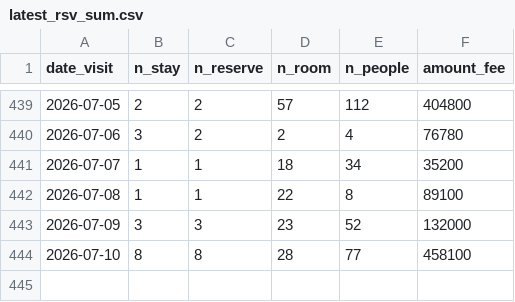
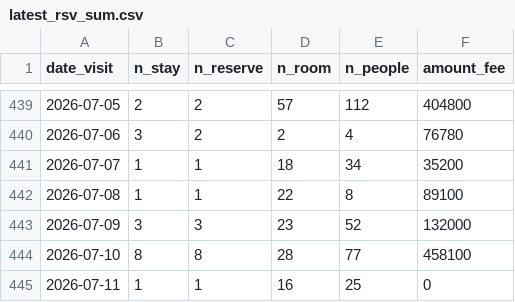
Before and after one commit to code4fukui/mikatagoko-kanko-reservation, a CSV file: latest_rsv_sum.csv, drawn as a sheet; only a part is shown, gaps mark what is left out; the diff names each change by its address in the sheet, - before the commit and + after, or states it on an @@ line.

Commit message:
update data

```diff
--- a/latest_rsv_sum.csv
+++ b/latest_rsv_sum.csv
+row 445: 2026-07-11 | 1 | 1 | 16 | 25 | 0
```
Also changed, not shown: 1 other file.
